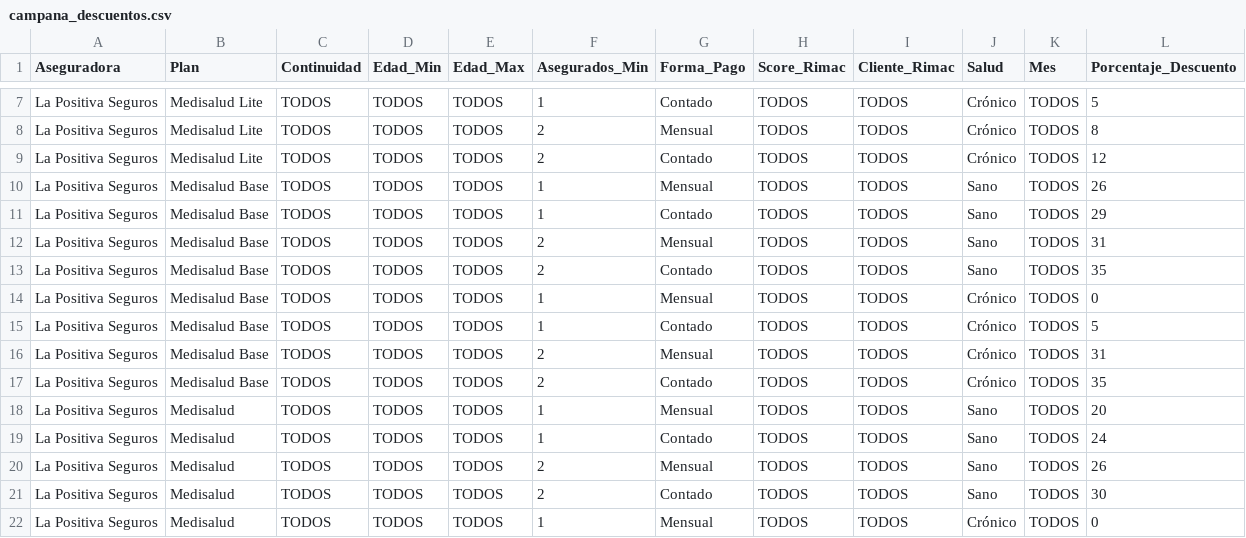
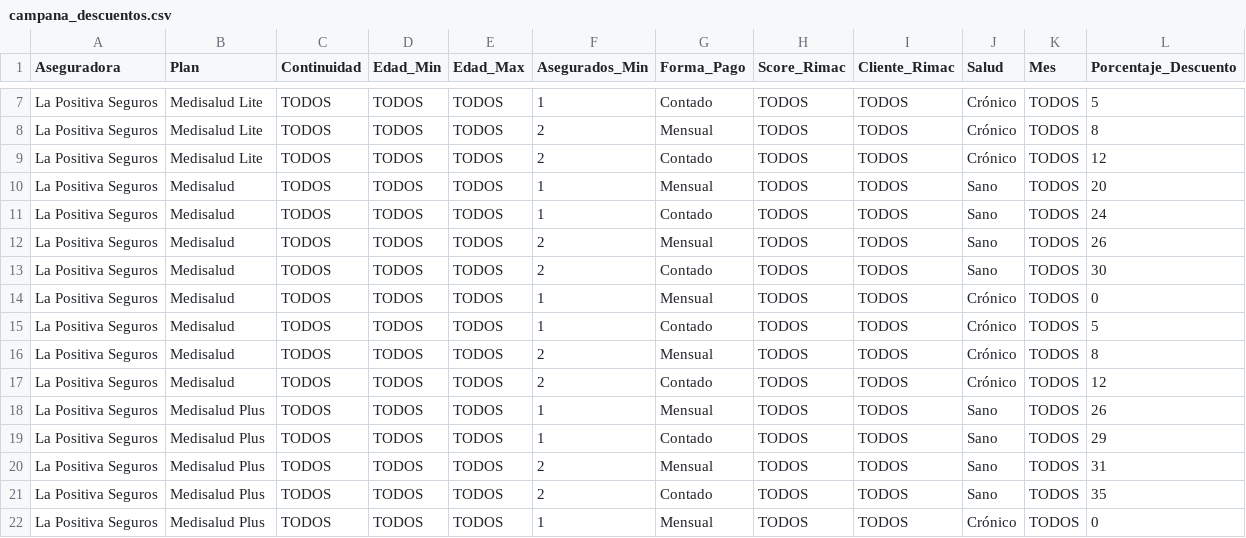
Before and after one commit to jdys90/cotizador-salud-2026, a CSV file: campana_descuentos.csv, drawn as a sheet; only a part is shown, gaps mark what is left out; the shorter side is filled out with more unchanged rows.

Commit message:
Update campana_descuentos.csv

```diff
--- a/campana_descuentos.csv
+++ b/campana_descuentos.csv
@@ -9,10 +9,2 @@ La Positiva Seguros,Medisalud Lite,TODOS,TODOS,TODOS,2,Mensual,TODOS,TODOS,Crón
 La Positiva Seguros,Medisalud Lite,TODOS,TODOS,TODOS,2,Contado,TODOS,TODOS,Crónico,TODOS,12
-La Positiva Seguros,Medisalud Base,TODOS,TODOS,TODOS,1,Mensual,TODOS,TODOS,Sano,TODOS,26
-La Positiva Seguros,Medisalud Base,TODOS,TODOS,TODOS,1,Contado,TODOS,TODOS,Sano,TODOS,29
-La Positiva Seguros,Medisalud Base,TODOS,TODOS,TODOS,2,Mensual,TODOS,TODOS,Sano,TODOS,31
-La Positiva Seguros,Medisalud Base,TODOS,TODOS,TODOS,2,Contado,TODOS,TODOS,Sano,TODOS,35
-La Positiva Seguros,Medisalud Base,TODOS,TODOS,TODOS,1,Mensual,TODOS,TODOS,Crónico,TODOS,0
-La Positiva Seguros,Medisalud Base,TODOS,TODOS,TODOS,1,Contado,TODOS,TODOS,Crónico,TODOS,5
-La Positiva Seguros,Medisalud Base,TODOS,TODOS,TODOS,2,Mensual,TODOS,TODOS,Crónico,TODOS,31
-La Positiva Seguros,Medisalud Base,TODOS,TODOS,TODOS,2,Contado,TODOS,TODOS,Crónico,TODOS,35
 La Positiva Seguros,Medisalud,TODOS,TODOS,TODOS,1,Mensual,TODOS,TODOS,Sano,TODOS,20
```
